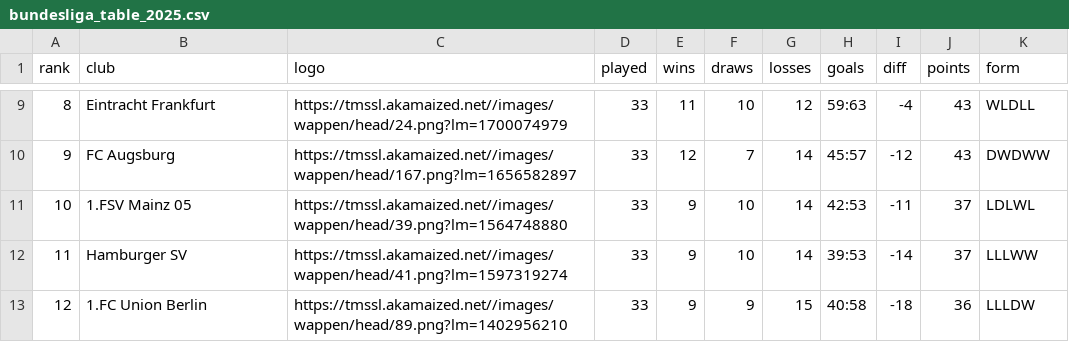
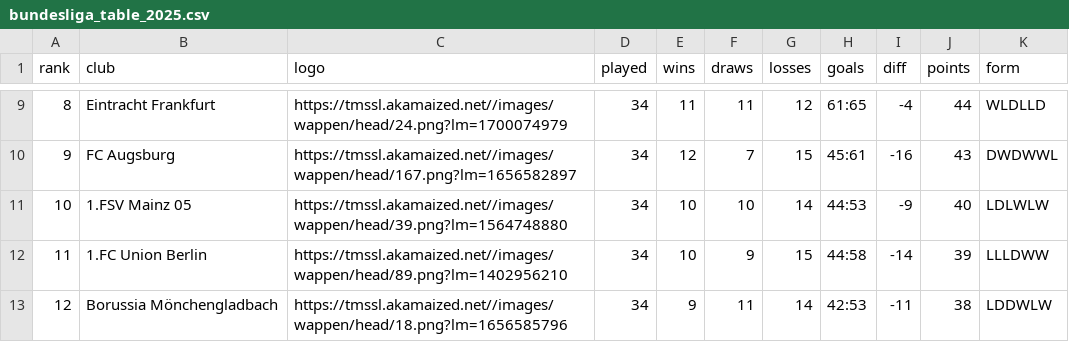
Before and after one commit to nshabankin/tg-tm-stats-bot, a CSV file: tmstats/bundesliga/bundesliga_table_2025.csv, drawn as a sheet; only a part is shown, gaps mark what is left out; the diff covers the shown part only.

```diff
--- a/tmstats/bundesliga/bundesliga_table_2025.csv
+++ b/tmstats/bundesliga/bundesliga_table_2025.csv
@@ -9,5 +9,5 @@ rank,club,logo,played,wins,draws,losses,goals,diff,points,form
-8,Eintracht Frankfurt,https://tmssl.akamaized.net//images/wappen/head/24.png?lm=1700074979,33,11,10,12,59:63,-4,43,WLDLL
-9,FC Augsburg,https://tmssl.akamaized.net//images/wappen/head/167.png?lm=1656582897,33,12,7,14,45:57,-12,43,DWDWW
-10,1.FSV Mainz 05,https://tmssl.akamaized.net//images/wappen/head/39.png?lm=1564748880,33,9,10,14,42:53,-11,37,LDLWL
-11,Hamburger SV,https://tmssl.akamaized.net//images/wappen/head/41.png?lm=1597319274,33,9,10,14,39:53,-14,37,LLLWW
-12,1.FC Union Berlin,https://tmssl.akamaized.net//images/wappen/head/89.png?lm=1402956210,33,9,9,15,40:58,-18,36,LLLDW
+8,Eintracht Frankfurt,https://tmssl.akamaized.net//images/wappen/head/24.png?lm=1700074979,34,11,11,12,61:65,-4,44,WLDLLD
+9,FC Augsburg,https://tmssl.akamaized.net//images/wappen/head/167.png?lm=1656582897,34,12,7,15,45:61,-16,43,DWDWWL
+10,1.FSV Mainz 05,https://tmssl.akamaized.net//images/wappen/head/39.png?lm=1564748880,34,10,10,14,44:53,-9,40,LDLWLW
+11,1.FC Union Berlin,https://tmssl.akamaized.net//images/wappen/head/89.png?lm=1402956210,34,10,9,15,44:58,-14,39,LLLDWW
+12,Borussia Mönchengladbach,https://tmssl.akamaized.net//images/wappen/head/18.png?lm=1656585796,34,9,11,14,42:53,-11,38,LDDWLW
```
Also changed, not shown: 72 edited cells elsewhere in this file, tmstats/bundesliga/bundesliga_stats_2025.csv, tmstats/la_liga/la_liga_table_2025.csv, 34 other files.
